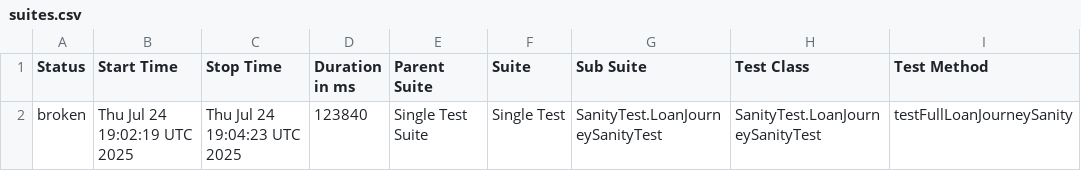
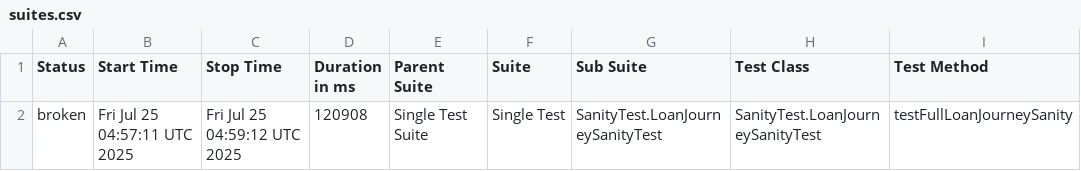
Before and after one commit to stashfin2/allure-report, a CSV file: data/suites.csv, drawn as a sheet; only a part is shown; the diff names each change by its address in the sheet, - before the commit and + after, or states it on an @@ line.

```diff
--- a/data/suites.csv
+++ b/data/suites.csv
-B2 (Start Time): Thu Jul 24 19:02:19 UTC 2025
+B2 (Start Time): Fri Jul 25 04:57:11 UTC 2025
-C2 (Stop Time): Thu Jul 24 19:04:23 UTC 2025
+C2 (Stop Time): Fri Jul 25 04:59:12 UTC 2025
-D2 (Duration in ms): 123840
+D2 (Duration in ms): 120908
```
Also changed, not shown: 24 other files.
